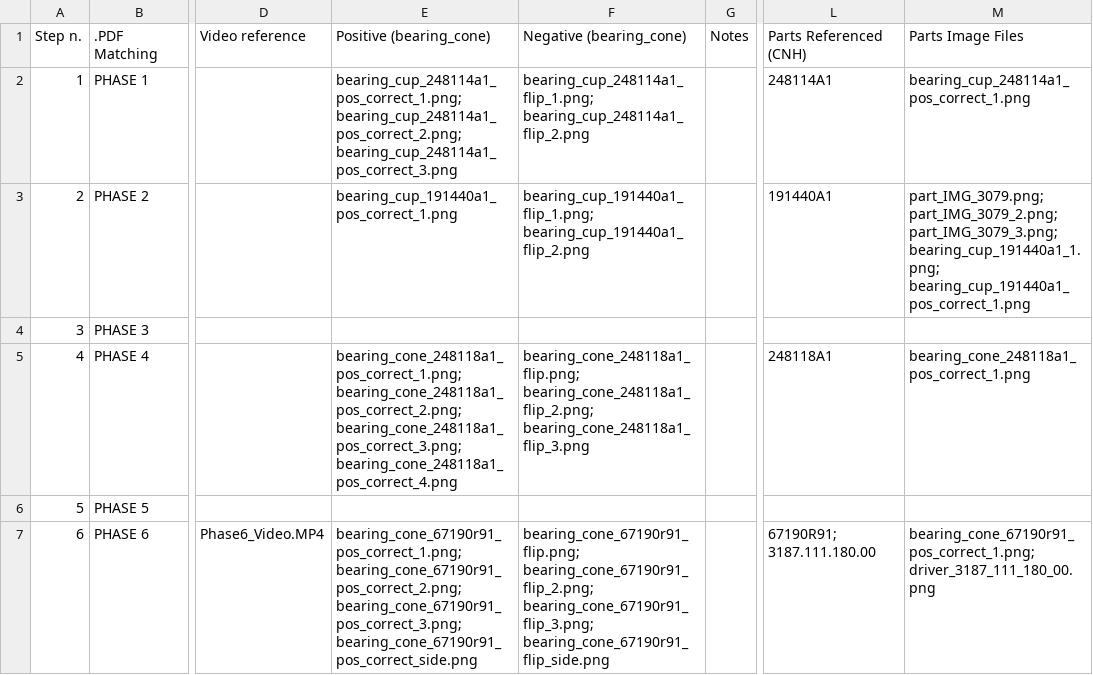
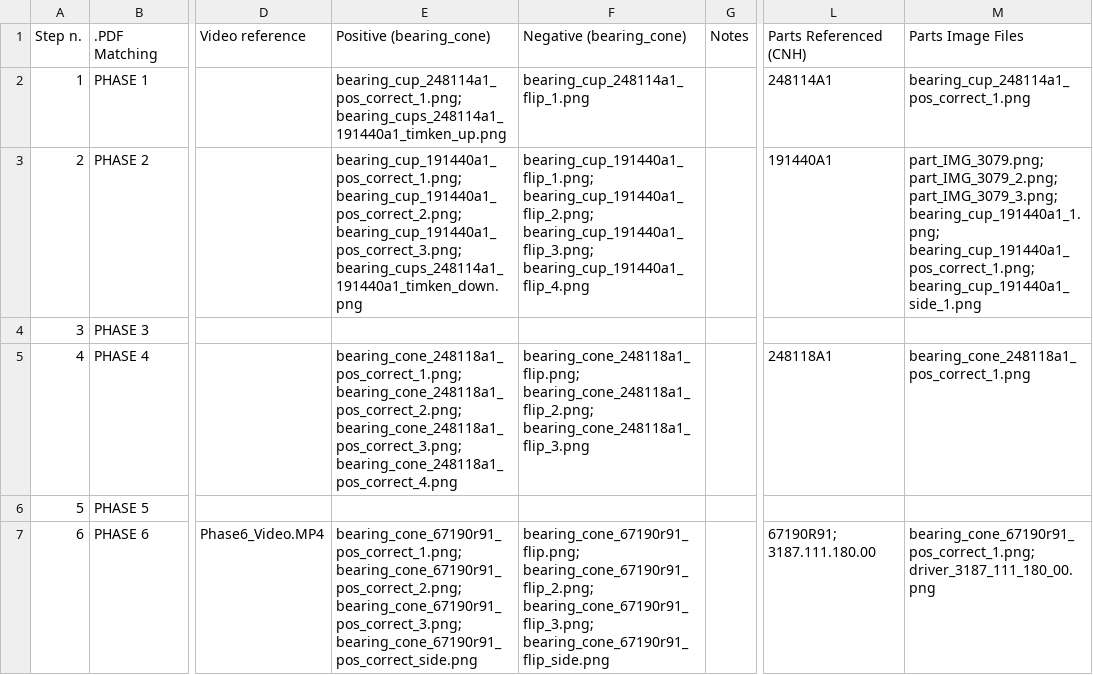
Before and after one commit to AldoOmnia/Video_evaluation_module, a CSV file: shared/data/pinion-guide-steps-st100.csv, drawn as a sheet; only a part is shown, gaps mark what is left out; the diff names each change by its address in the sheet, - before the commit and + after, or states it on an @@ line.

```diff
--- a/shared/data/pinion-guide-steps-st100.csv
+++ b/shared/data/pinion-guide-steps-st100.csv
-E2 (Positive (bearing_cone)): bearing_cup_248114a1_pos_correct_1.png; bearing_cup_248114a1_pos_correct_2.png; bearing_cup_248114a1_pos_correct_3.png
+E2 (Positive (bearing_cone)): bearing_cup_248114a1_pos_correct_1.png; bearing_cups_248114a1_191440a1_timken_up.png
-F2 (Negative (bearing_cone)): bearing_cup_248114a1_flip_1.png; bearing_cup_248114a1_flip_2.png
+F2 (Negative (bearing_cone)): bearing_cup_248114a1_flip_1.png
-E3 (Positive (bearing_cone)): bearing_cup_191440a1_pos_correct_1.png
+E3 (Positive (bearing_cone)): bearing_cup_191440a1_pos_correct_1.png; bearing_cup_191440a1_pos_correct_2.png; bearing_cup_191440a1_pos_correct_3.png; bearing_cups_248114a1_191440a1_timken_down.png
-F3 (Negative (bearing_cone)): bearing_cup_191440a1_flip_1.png; bearing_cup_191440a1_flip_2.png
+F3 (Negative (bearing_cone)): bearing_cup_191440a1_flip_1.png; bearing_cup_191440a1_flip_2.png; bearing_cup_191440a1_flip_3.png; bearing_cup_191440a1_flip_4.png
-M3 (Parts Image Files): …part_IMG_3079_3.png; bearing_cup_191440a1_1.png; bearing_cup_191440a1_pos_correct_1.png
+M3 (Parts Image Files): …part_IMG_3079_3.png; bearing_cup_191440a1_1.png; bearing_cup_191440a1_pos_correct_1.png; bearing_cup_191440a1_side_1.png
```
Also changed, not shown: 9 other files.
